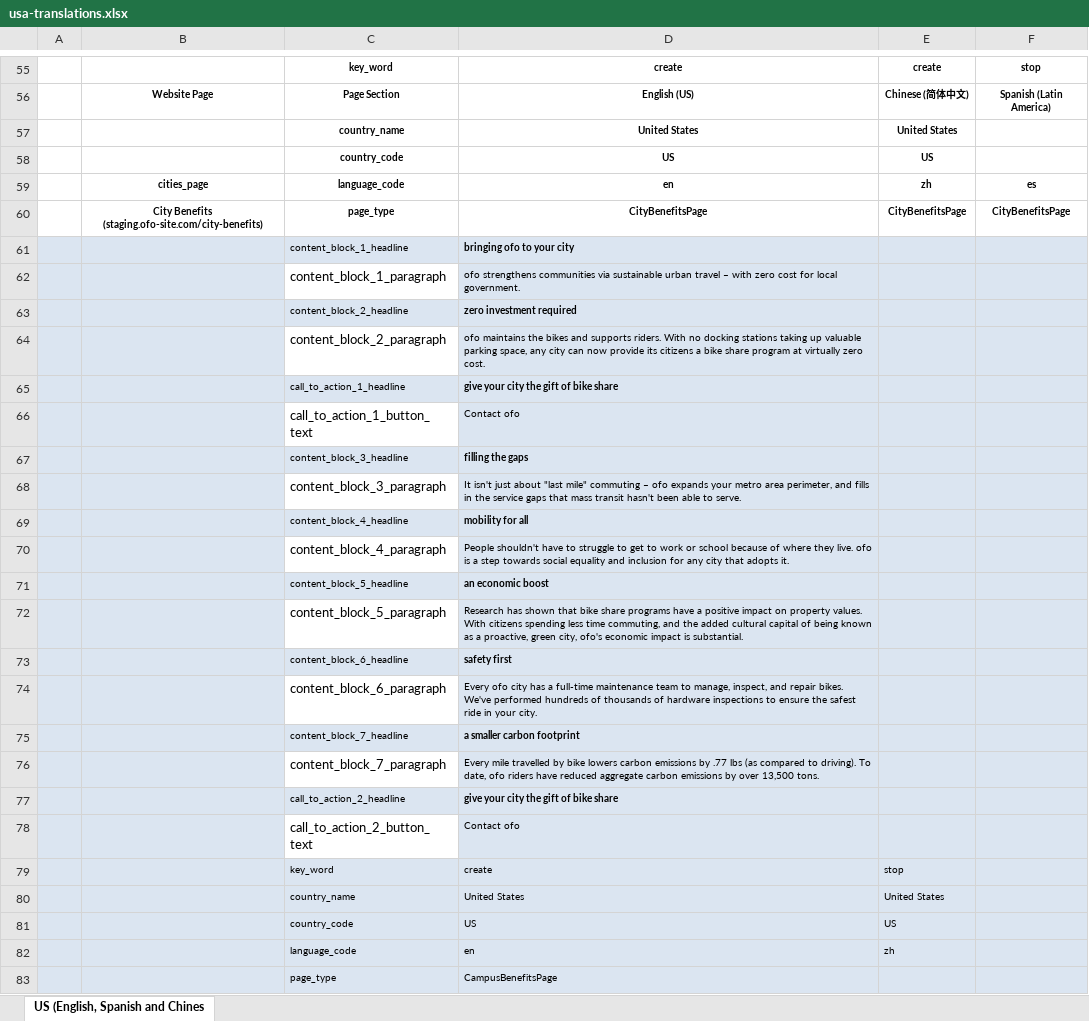
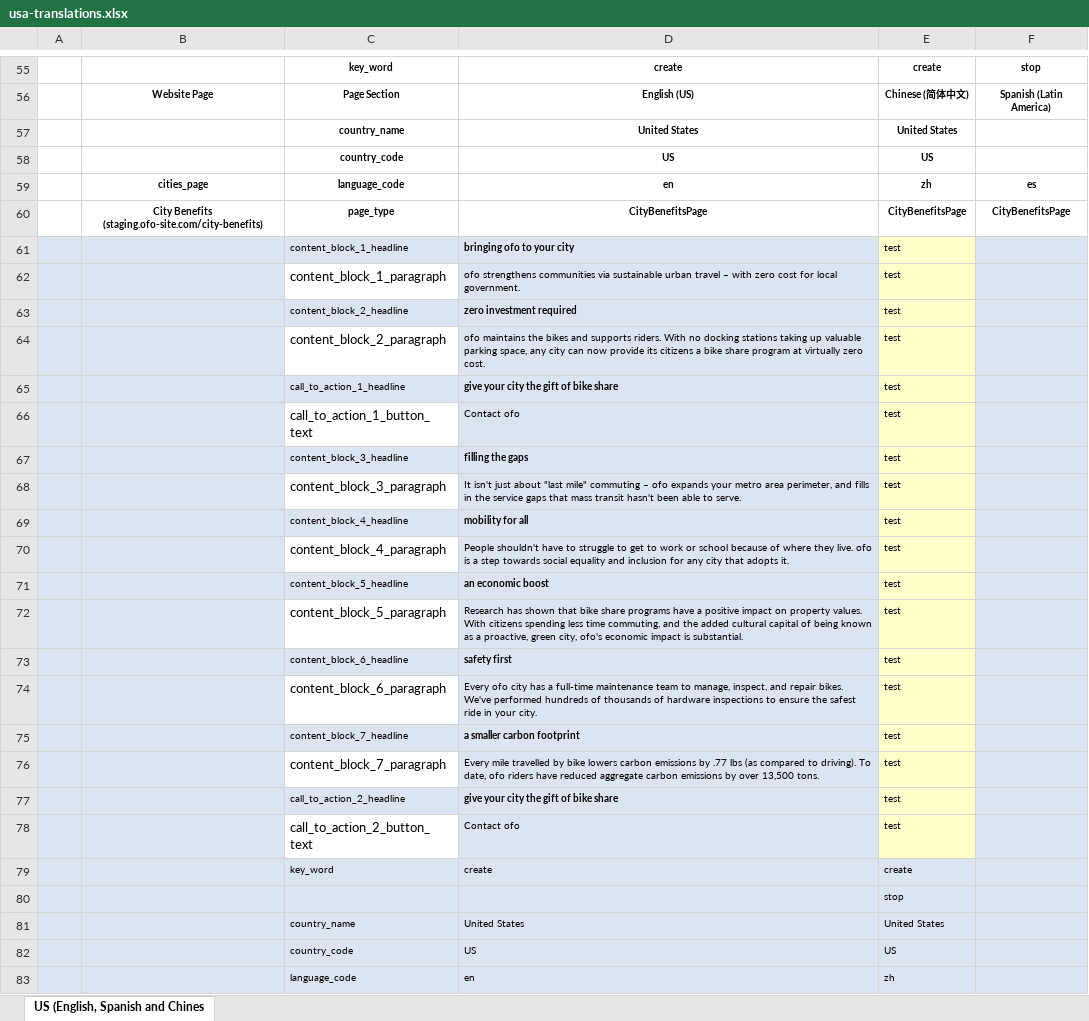
Before and after one commit to Ted-Koomen/file_parser, an Excel workbook: do_not_delete/usa-translations.xlsx, sheet US (English, Spanish and Chines, drawn as a sheet; only a part is shown, gaps mark what is left out; the shorter side is filled out with more unchanged rows; values as stored, in another font and other column widths than the file's, no borders; charts and pictures not drawn; the diff covers the shown part only; the diff names each change by its address in the sheet, - before the commit and + after, or states it on an @@ line.

```diff
--- a/do_not_delete/usa-translations.xlsx (sheet US (English, Spanish and Chines)
+++ b/do_not_delete/usa-translations.xlsx (sheet US (English, Spanish and Chines)
-E61:E78: (empty)
+E61:E78: test
-E61:E78 fill: #DBE5F1
+E61:E78 fill: #FFFFCC
-E79: stop
+E79: create
+row 80:  |  |  |  | stop
```
Also changed, not shown: 12 edited cells elsewhere in this sheet, 9 other files.
